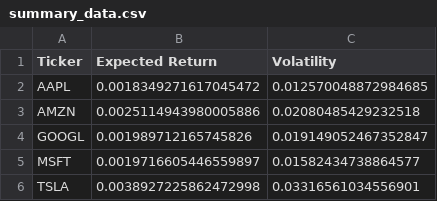
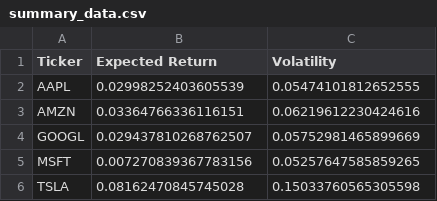
Before and after one commit to batuatas/rcep-rpo, a CSV file: Data/summary_data.csv, drawn as a sheet.

```diff
--- a/Data/summary_data.csv
+++ b/Data/summary_data.csv
@@ -1,6 +1,6 @@
 Ticker,Expected Return,Volatility
-AAPL,0.0018349271617045472,0.012570048872984685
-AMZN,0.0025114943980005886,0.02080485429232518
-GOOGL,0.001989712165745826,0.019149052467352847
-MSFT,0.0019716605446559897,0.01582434738864577
-TSLA,0.0038927225862472998,0.03316561034556901
+AAPL,0.02998252403605539,0.05474101812652555
+AMZN,0.03364766336116151,0.06219612230424616
+GOOGL,0.029437810268762507,0.05752981465899669
+MSFT,0.007270839367783156,0.05257647585859265
+TSLA,0.08162470845745028,0.15033760565305598
```
Also changed, not shown: 3 other files.
